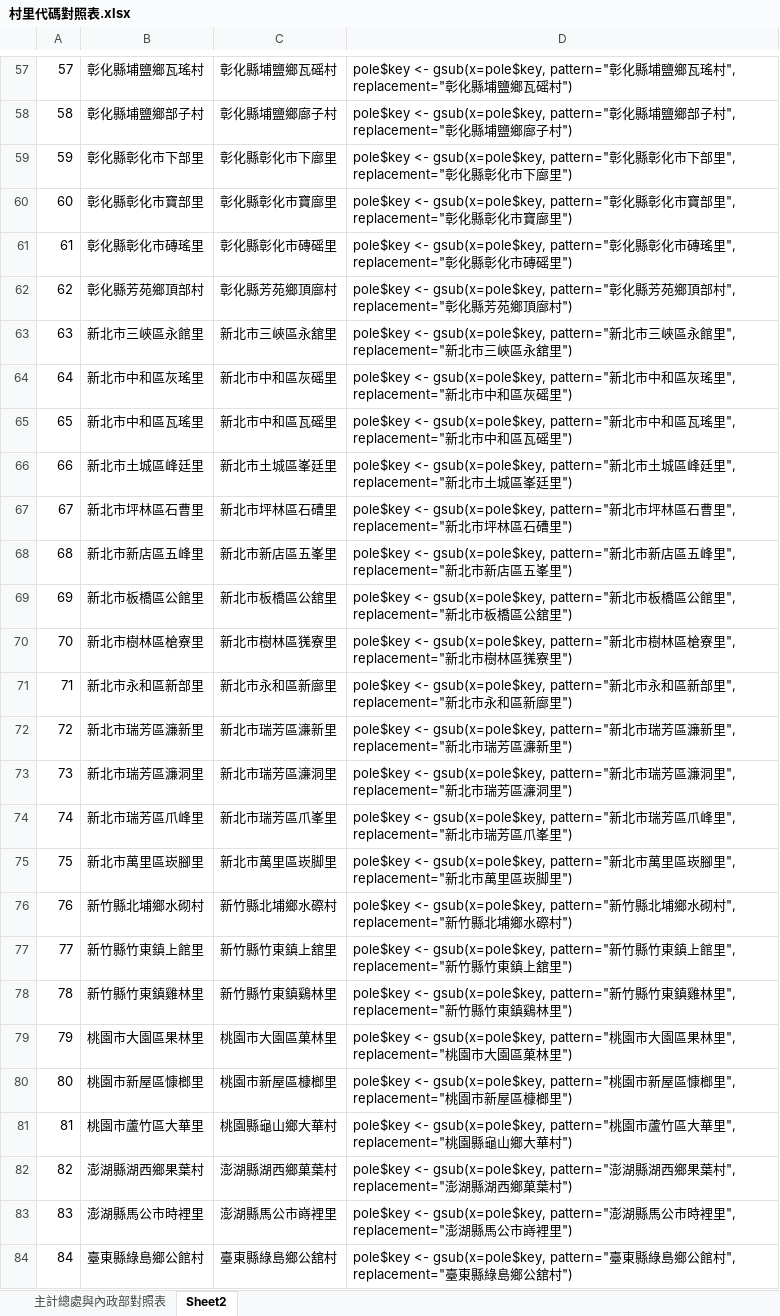
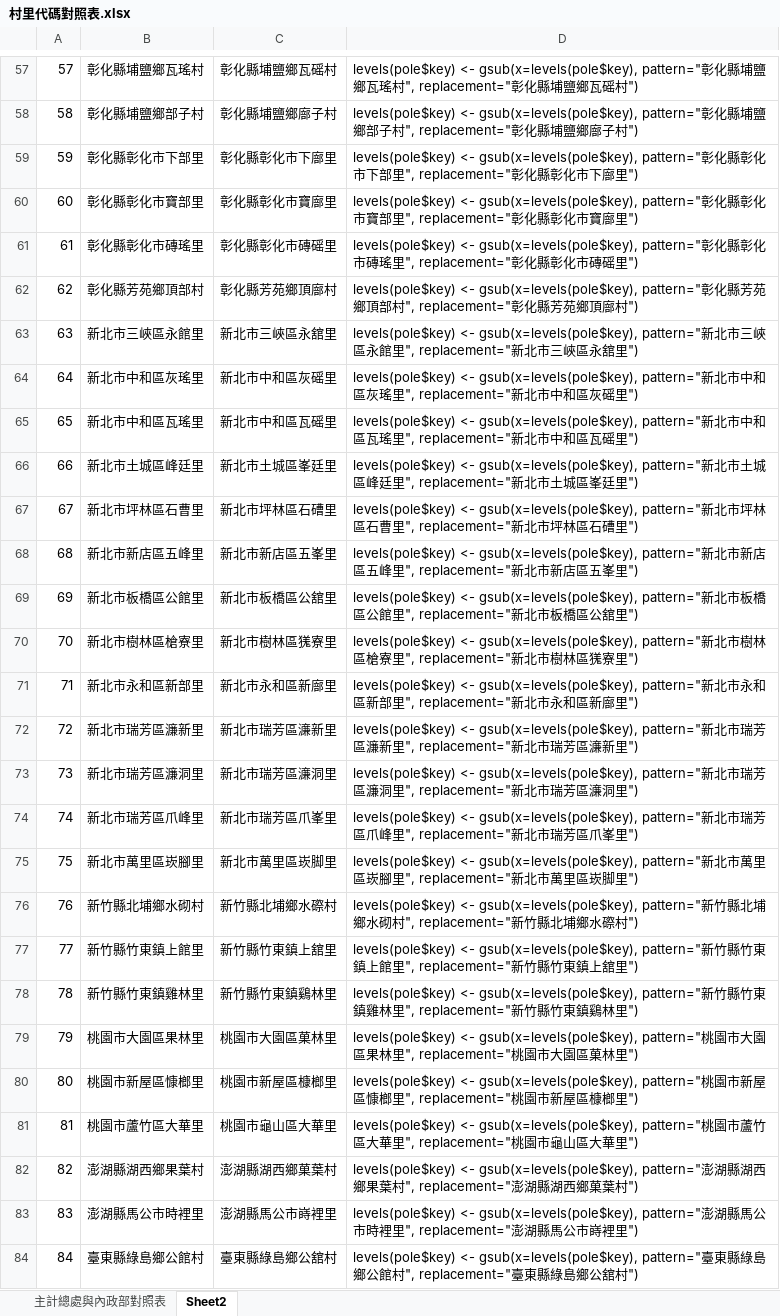
Before and after one commit to louisjyli/PFPC, an Excel workbook: Source/src/村里代碼對照表.xlsx, sheet Sheet2, drawn as a sheet; only a part is shown, gaps mark what is left out; values as stored, in another font and other column widths than the file's, no borders; the diff covers the shown part only; the diff names each change by its address in the sheet, - before the commit and + after, or states it on an @@ line.

Commit message:
[PFPC] Add data preprocessing & scoring function
* Data preprocessing: pole, family, gust
* Correct family data
* Add scoring function

```diff
--- a/Source/src/村里代碼對照表.xlsx (sheet Sheet2)
+++ b/Source/src/村里代碼對照表.xlsx (sheet Sheet2)
-D57: pole$key <- gsub(x=pole$key, pattern="彰…
+D57: levels(pole$key) <- gsub(x=levels(pole$key), pattern="彰…
-D58: pole$key <- gsub(x=pole$key, pattern="彰…
+D58: levels(pole$key) <- gsub(x=levels(pole$key), pattern="彰…
-D59: pole$key <- gsub(x=pole$key, pattern="彰…
+D59: levels(pole$key) <- gsub(x=levels(pole$key), pattern="彰…
-D60: pole$key <- gsub(x=pole$key, pattern="彰…
+D60: levels(pole$key) <- gsub(x=levels(pole$key), pattern="彰…
-D61: pole$key <- gsub(x=pole$key, pattern="彰…
+D61: levels(pole$key) <- gsub(x=levels(pole$key), pattern="彰…
-D62: pole$key <- gsub(x=pole$key, pattern="彰…
+D62: levels(pole$key) <- gsub(x=levels(pole$key), pattern="彰…
-D63: pole$key <- gsub(x=pole$key, pattern="新…
+D63: levels(pole$key) <- gsub(x=levels(pole$key), pattern="新…
-D64: pole$key <- gsub(x=pole$key, pattern="新…
+D64: levels(pole$key) <- gsub(x=levels(pole$key), pattern="新…
-D65: pole$key <- gsub(x=pole$key, pattern="新…
+D65: levels(pole$key) <- gsub(x=levels(pole$key), pattern="新…
-D66: pole$key <- gsub(x=pole$key, pattern="新…
+D66: levels(pole$key) <- gsub(x=levels(pole$key), pattern="新…
-D67: pole$key <- gsub(x=pole$key, pattern="新…
+D67: levels(pole$key) <- gsub(x=levels(pole$key), pattern="新…
-D68: pole$key <- gsub(x=pole$key, pattern="新…
+D68: levels(pole$key) <- gsub(x=levels(pole$key), pattern="新…
-D69: pole$key <- gsub(x=pole$key, pattern="新…
+D69: levels(pole$key) <- gsub(x=levels(pole$key), pattern="新…
-D70: pole$key <- gsub(x=pole$key, pattern="新…
+D70: levels(pole$key) <- gsub(x=levels(pole$key), pattern="新…
-D71: pole$key <- gsub(x=pole$key, pattern="新…
+D71: levels(pole$key) <- gsub(x=levels(pole$key), pattern="新…
-D72: pole$key <- gsub(x=pole$key, pattern="新…
+D72: levels(pole$key) <- gsub(x=levels(pole$key), pattern="新…
-D73: pole$key <- gsub(x=pole$key, pattern="新…
+D73: levels(pole$key) <- gsub(x=levels(pole$key), pattern="新…
-D74: pole$key <- gsub(x=pole$key, pattern="新…
+D74: levels(pole$key) <- gsub(x=levels(pole$key), pattern="新…
-D75: pole$key <- gsub(x=pole$key, pattern="新…
+D75: levels(pole$key) <- gsub(x=levels(pole$key), pattern="新…
-D76: pole$key <- gsub(x=pole$key, pattern="新…
+D76: levels(pole$key) <- gsub(x=levels(pole$key), pattern="新…
-D77: pole$key <- gsub(x=pole$key, pattern="新…
+D77: levels(pole$key) <- gsub(x=levels(pole$key), pattern="新…
-D78: pole$key <- gsub(x=pole$key, pattern="新…
+D78: levels(pole$key) <- gsub(x=levels(pole$key), pattern="新…
-D79: pole$key <- gsub(x=pole$key, pattern="桃…
+D79: levels(pole$key) <- gsub(x=levels(pole$key), pattern="桃…
-D80: pole$key <- gsub(x=pole$key, pattern="桃…
+D80: levels(pole$key) <- gsub(x=levels(pole$key), pattern="桃…
-C81: 桃園縣龜山鄉大華村
+C81: 桃園市龜山區大華里
-D81: pole$key <- gsub(x=pole$key, pattern="桃園市蘆竹區大華里", replacement="桃園縣龜山鄉大華村")
+D81: levels(pole$key) <- gsub(x=levels(pole$key), pattern="桃園市蘆竹區大華里", replacement="桃園市龜山區大華里")
-D82: pole$key <- gsub(x=pole$key, pattern="澎…
+D82: levels(pole$key) <- gsub(x=levels(pole$key), pattern="澎…
-D83: pole$key <- gsub(x=pole$key, pattern="澎…
+D83: levels(pole$key) <- gsub(x=levels(pole$key), pattern="澎…
-D84: pole$key <- gsub(x=pole$key, pattern="臺…
+D84: levels(pole$key) <- gsub(x=levels(pole$key), pattern="臺…
```
Also changed, not shown: 84 edited cells elsewhere in this sheet, 6 other files.
